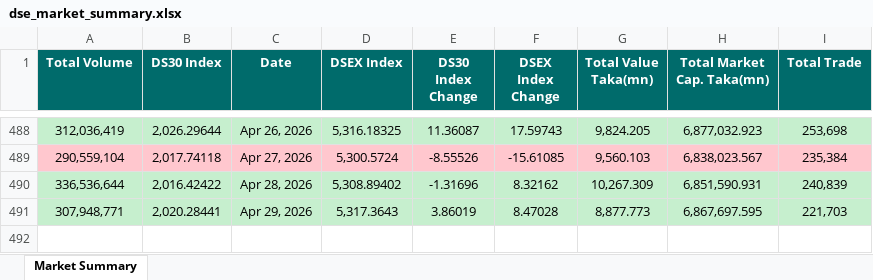
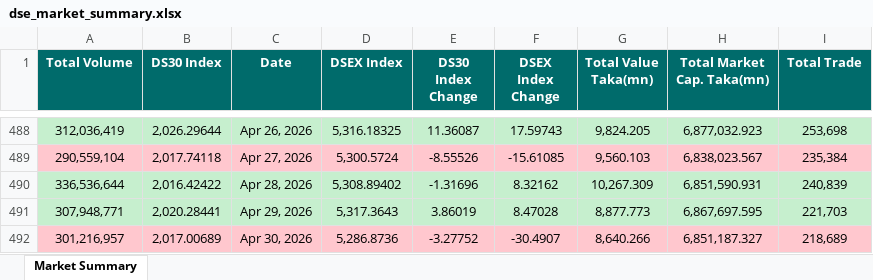
Before and after one commit to niaz86/DSE, an Excel workbook: dse_market_summary.xlsx, sheet Market Summary, drawn as a sheet; only a part is shown, gaps mark what is left out; values as stored, in another font and other column widths than the file's, no borders; the diff names each change by its address in the sheet, - before the commit and + after, or states it on an @@ line.

```diff
--- a/dse_market_summary.xlsx (sheet Market Summary)
+++ b/dse_market_summary.xlsx (sheet Market Summary)
+row 492: 301,216,957 | 2,017.00689 | Apr 30, 2026 | 5,286.8736 | -3.27752 | -30.4907 | 8,640.266 | 6,851,187.327 | 218,689
```
